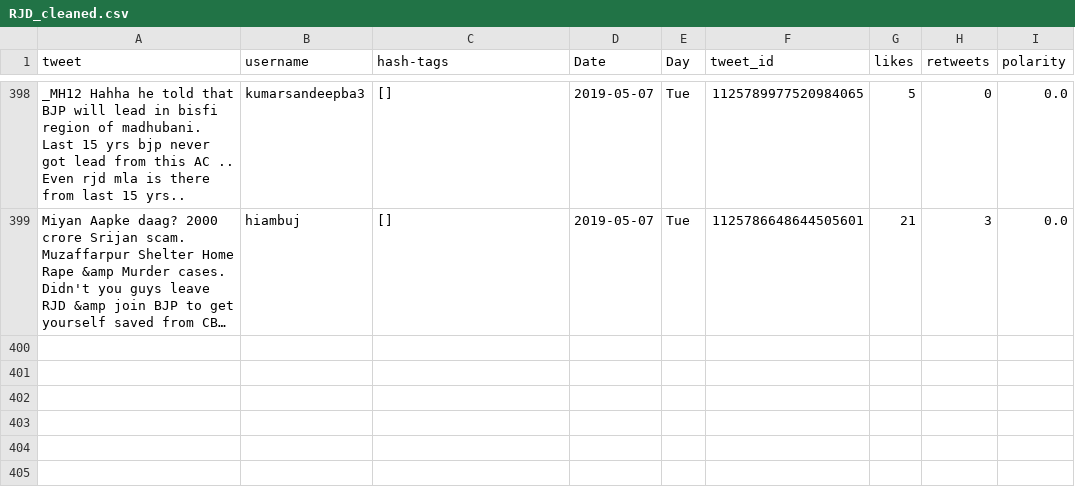
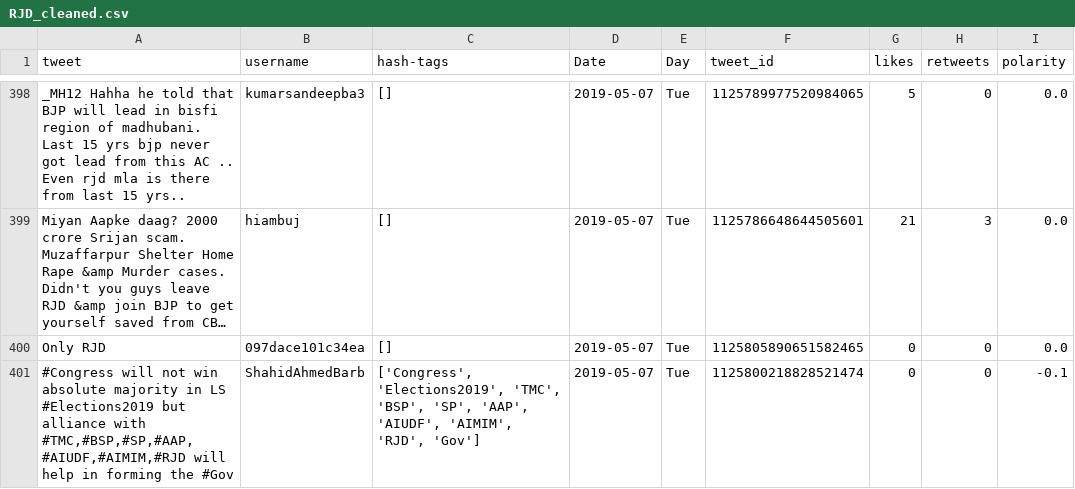
Before and after one commit to itsDevhere/DataRepo, a CSV file: RJD_cleaned.csv, drawn as a sheet; only a part is shown, gaps mark what is left out; long unchanged cells end in …; the diff names each change by its address in the sheet, - before the commit and + after, or states it on an @@ line.

```diff
--- a/RJD_cleaned.csv
+++ b/RJD_cleaned.csv
+row 400: Only RJD | 097dace101c34ea | [] | 2019-05-07 | Tue | 1125805890651582465 | 0 | 0 | 0.0
+row 401: #Congress will not win absolute majority in LS #Elections2019 but alliance with #TMC,#BSP,#SP,#AAP,#AIUDF,#AIMIM,#RJD will help in forming the #Gov | ShahidAhmedBarb | ['Congress', 'Elections2019', 'TMC', 'BSP', 'SP', 'AAP', 'AIUDF', 'AIMIM', 'RJD', 'Gov'] | 2019-05-07 | Tue | 1125800218828521474 | 0 | 0 | -0.1
```
Also changed, not shown: BSP_cleaned.csv, CPIM_cleaned.csv, 4 other files.
